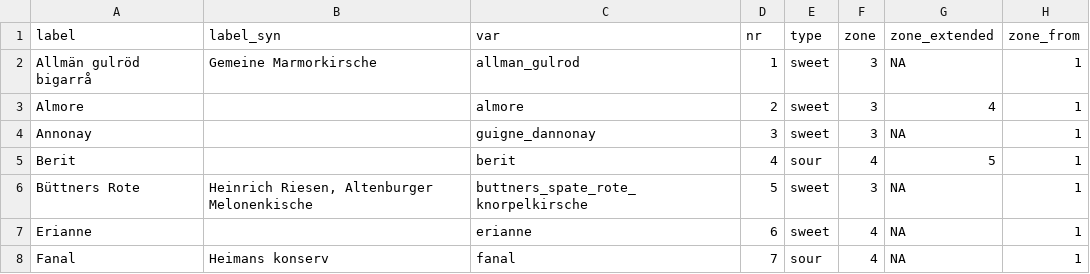
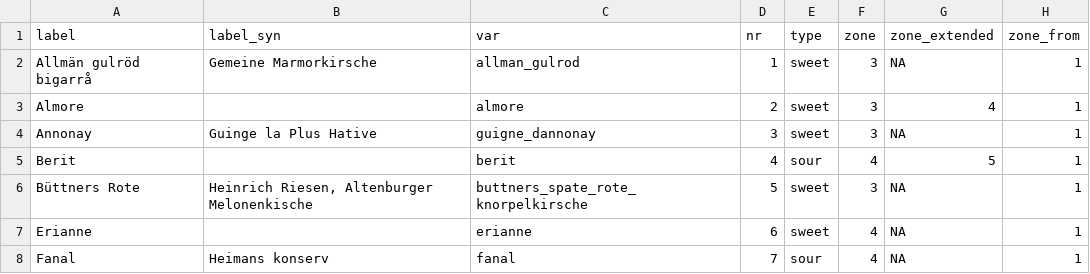
Before and after one commit to eeenilsson/odling, a CSV file: cherries_table.csv, drawn as a sheet; only a part is shown; the diff names each change by its address in the sheet, - before the commit and + after, or states it on an @@ line.

```diff
--- a/cherries_table.csv
+++ b/cherries_table.csv
-B4 (label_syn): (empty)
+B4 (label_syn): Guinge la Plus Hative
```
Also changed, not shown: ros_phenology_aggr.csv, 1 other file.
